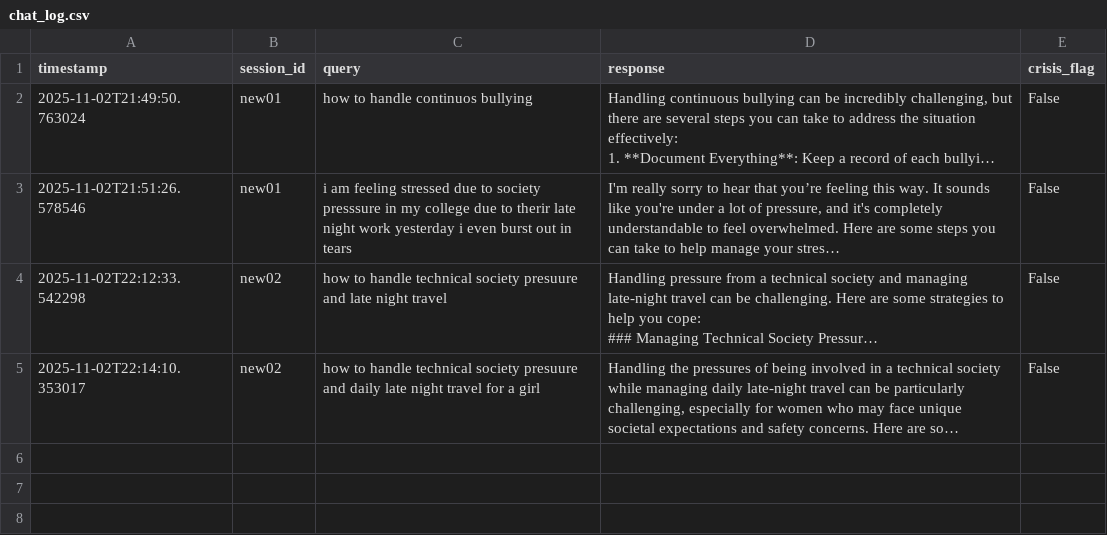
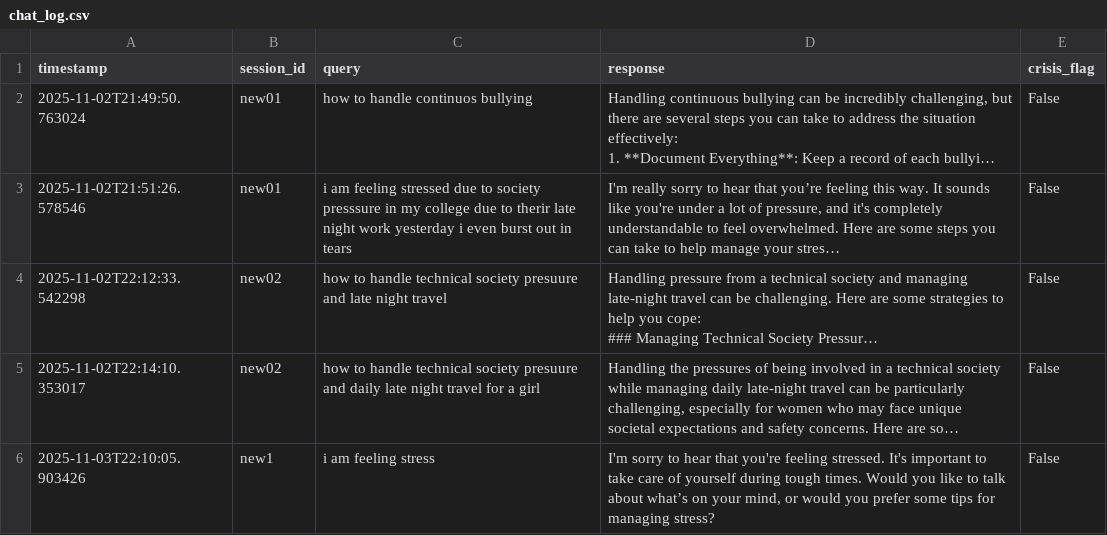
Before and after one commit to somya-ctrl/task_team5, a CSV file: Mindbot/chat_log.csv, drawn as a sheet; long unchanged cells end in …; the diff names each change by its address in the sheet, - before the commit and + after, or states it on an @@ line.

```diff
--- a/Mindbot/chat_log.csv
+++ b/Mindbot/chat_log.csv
+row 6: 2025-11-03T22:10:05.903426 | new1 | i am feeling stress | I'm sorry to hear that you're feeling stressed. It's important to take care of yourself during tough times. Would you like to talk about what’s on your mind, or would you prefer some tips for managing stress? | False
```
Also changed, not shown: 1 other file.
